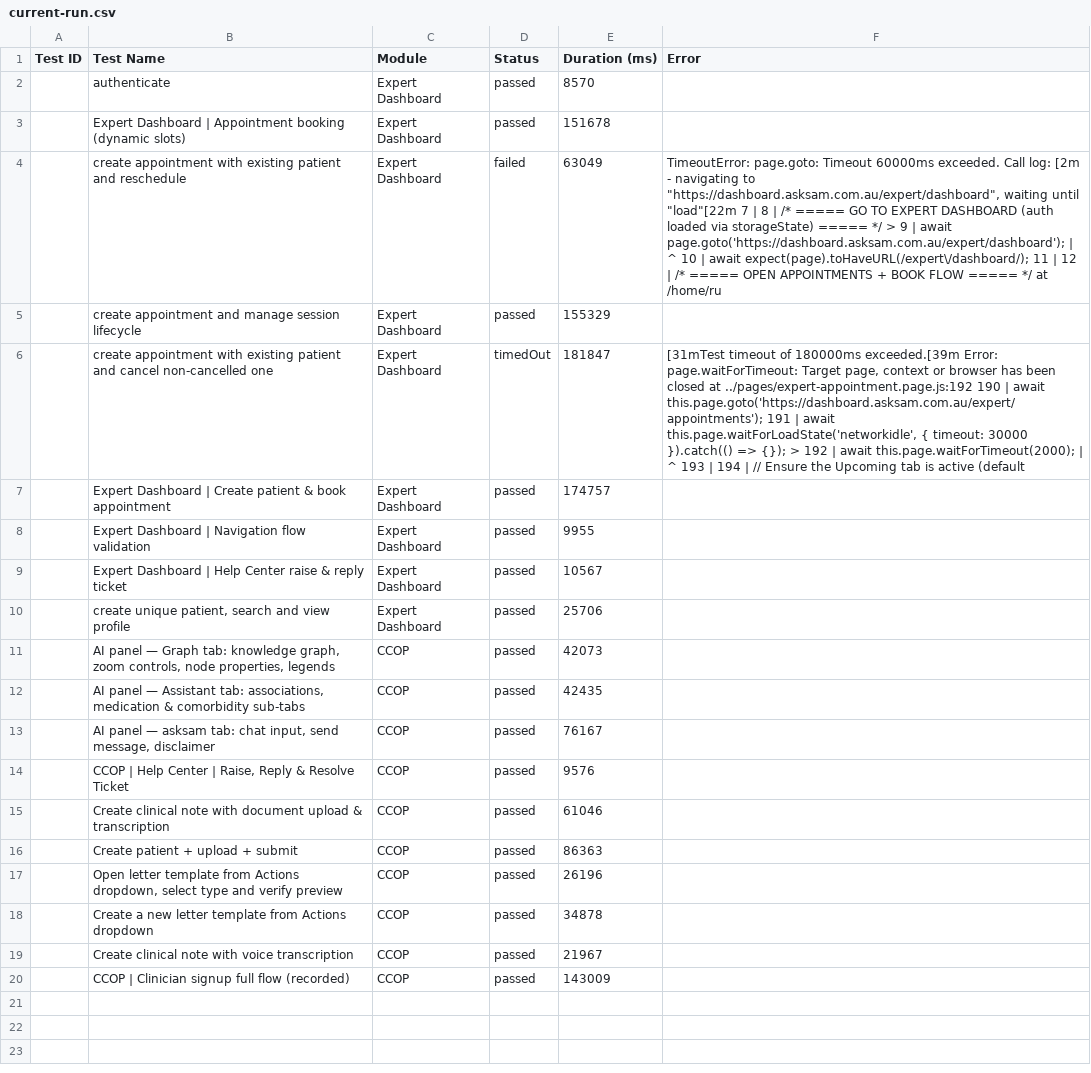
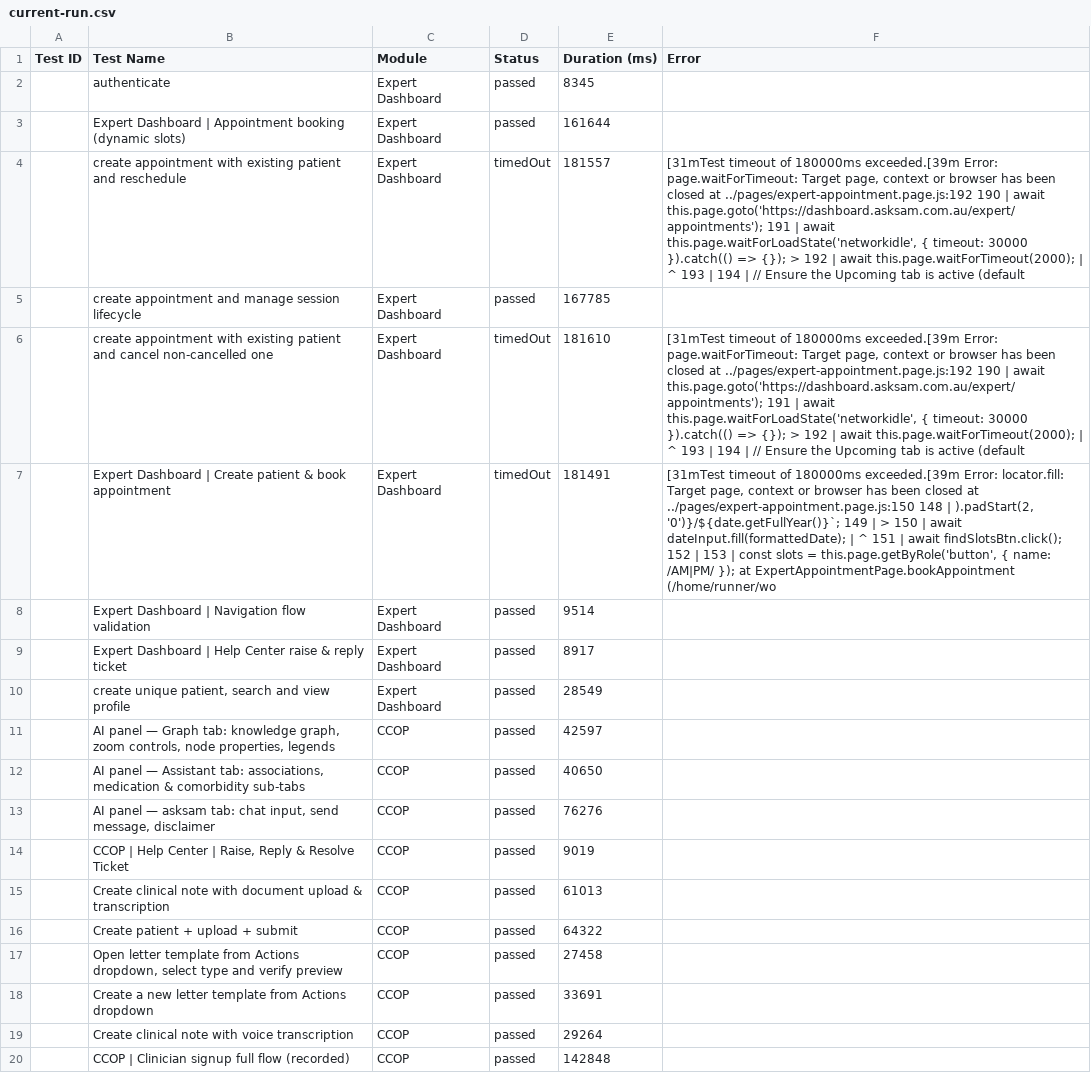
Before and after one commit to saira-uwc/asksam-automation-new, a CSV file: docs/exports/current-run.csv, drawn as a sheet; the diff names each change by its address in the sheet, - before the commit and + after, or states it on an @@ line.

```diff
--- a/docs/exports/current-run.csv
+++ b/docs/exports/current-run.csv
-E2 (Duration (ms)): 8570
+E2 (Duration (ms)): 8345
-E3 (Duration (ms)): 151678
+E3 (Duration (ms)): 161644
-D4 (Status): failed
+D4 (Status): timedOut
-E4 (Duration (ms)): 63049
+E4 (Duration (ms)): 181557
-F4 (Error): TimeoutError: page.goto: Timeout 60000ms exceeded. Call log: [2m - navigating to "https://dashboard.asksam.com.au/expert/dashboard", waiting until "load"[22m 7 | 8 | /* ===== GO TO EXPERT DASHBOARD (auth loaded via storageState) ===== */ > 9 | await page.goto('https://dashboard.asksam.com.au/expert/dashboard'); | ^ 10 | await expect(page).toHaveURL(/expert\/dashboard/); 11 | 12 | /* ===== OPEN APPOINTMENTS + BOOK FLOW ===== */ at /home/ru
+F4 (Error): [31mTest timeout of 180000ms exceeded.[39m Error: page.waitForTimeout: Target page, context or browser has been closed at ../pages/expert-appointment.page.js:192 190 | await this.page.goto('https://dashboard.asksam.com.au/expert/appointments'); 191 | await this.page.waitForLoadState('networkidle', { timeout: 30000 }).catch(() => {}); > 192 | await this.page.waitForTimeout(2000); | ^ 193 | 194 | // Ensure the Upcoming tab is active (default
-E5 (Duration (ms)): 155329
+E5 (Duration (ms)): 167785
-E6 (Duration (ms)): 181847
+E6 (Duration (ms)): 181610
-D7 (Status): passed
+D7 (Status): timedOut
-E7 (Duration (ms)): 174757
+E7 (Duration (ms)): 181491
-F7 (Error): (empty)
+F7 (Error): [31mTest timeout of 180000ms exceeded.[39m Error: locator.fill: Target page, context or browser has been closed at ../pages/expert-appointment.page.js:150 148 | ).padStart(2, '0')}/${date.getFullYear()}`; 149 | > 150 | await dateInput.fill(formattedDate); | ^ 151 | await findSlotsBtn.click(); 152 | 153 | const slots = this.page.getByRole('button', { name: /AM|PM/ }); at ExpertAppointmentPage.bookAppointment (/home/runner/wo
-E8 (Duration (ms)): 9955
+E8 (Duration (ms)): 9514
-E9 (Duration (ms)): 10567
+E9 (Duration (ms)): 8917
-E10 (Duration (ms)): 25706
+E10 (Duration (ms)): 28549
-E11 (Duration (ms)): 42073
+E11 (Duration (ms)): 42597
-E12 (Duration (ms)): 42435
+E12 (Duration (ms)): 40650
-E13 (Duration (ms)): 76167
+E13 (Duration (ms)): 76276
-E14 (Duration (ms)): 9576
+E14 (Duration (ms)): 9019
-E15 (Duration (ms)): 61046
+E15 (Duration (ms)): 61013
-E16 (Duration (ms)): 86363
+E16 (Duration (ms)): 64322
-E17 (Duration (ms)): 26196
+E17 (Duration (ms)): 27458
-E18 (Duration (ms)): 34878
+E18 (Duration (ms)): 33691
-E19 (Duration (ms)): 21967
+E19 (Duration (ms)): 29264
-E20 (Duration (ms)): 143009
+E20 (Duration (ms)): 142848
```
Also changed, not shown: docs/exports/all-runs-summary.csv, 15 other files.
